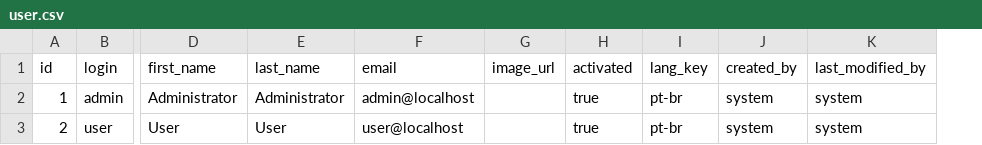
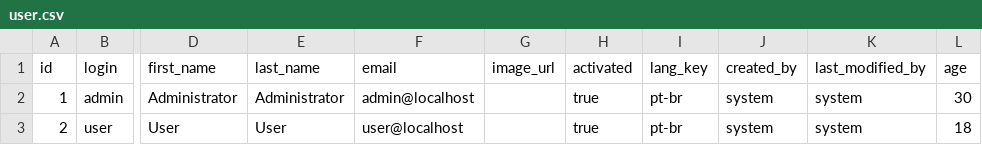
Before and after one commit to jcodingtime/myApp, a CSV file: src/main/resources/config/liquibase/data/user.csv, drawn as a sheet; only a part is shown, gaps mark what is left out; the diff names each change by its address in the sheet, - before the commit and + after, or states it on an @@ line.

```diff
--- a/src/main/resources/config/liquibase/data/user.csv
+++ b/src/main/resources/config/liquibase/data/user.csv
+column L (age), rows 2-3: 30 | 18
```
Also changed, not shown: 5 other files.
